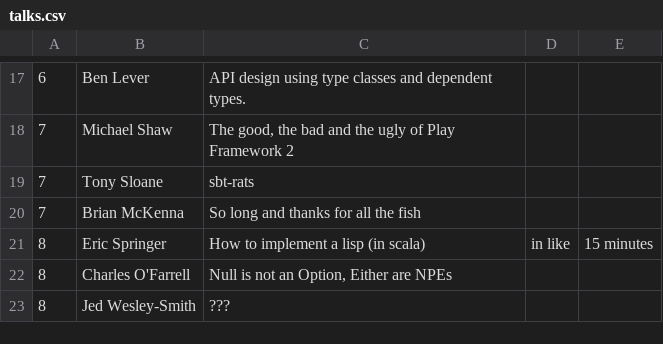
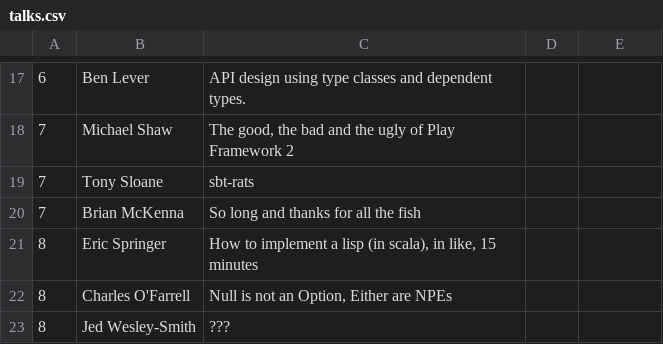
Before and after one commit to scalasyd/scalasyd, a CSV file: talks.csv, drawn as a sheet; only a part is shown, gaps mark what is left out.

Commit message:
Fix quote

```diff
--- a/talks.csv
+++ b/talks.csv
@@ -20,3 +20,3 @@
 7,Brian McKenna,"So long and thanks for all the fish"
-8,Eric Springer,How to implement a lisp (in scala), in like," 15 minutes"
+8,Eric Springer,"How to implement a lisp (in scala), in like, 15 minutes"
 8,Charles O'Farrell,"Null is not an Option, Either are NPEs"
```
